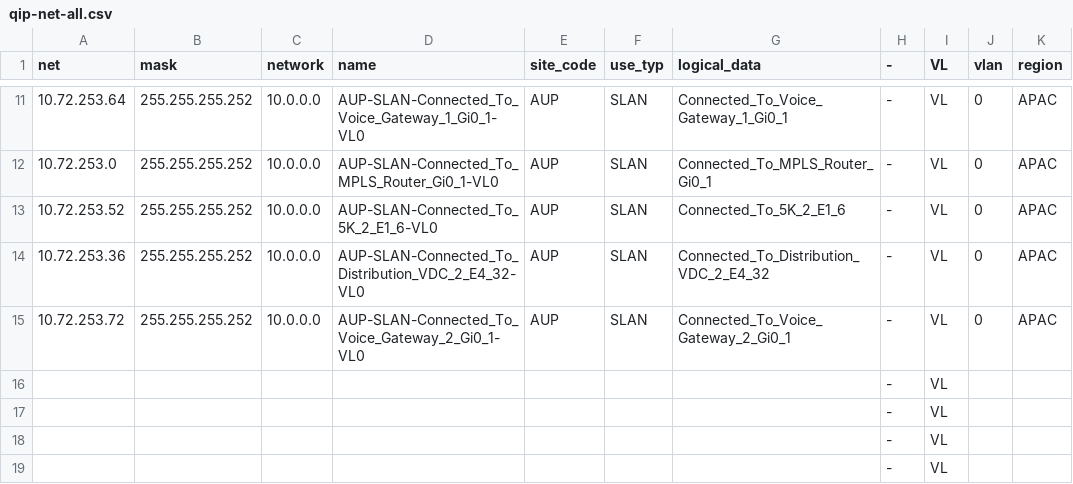
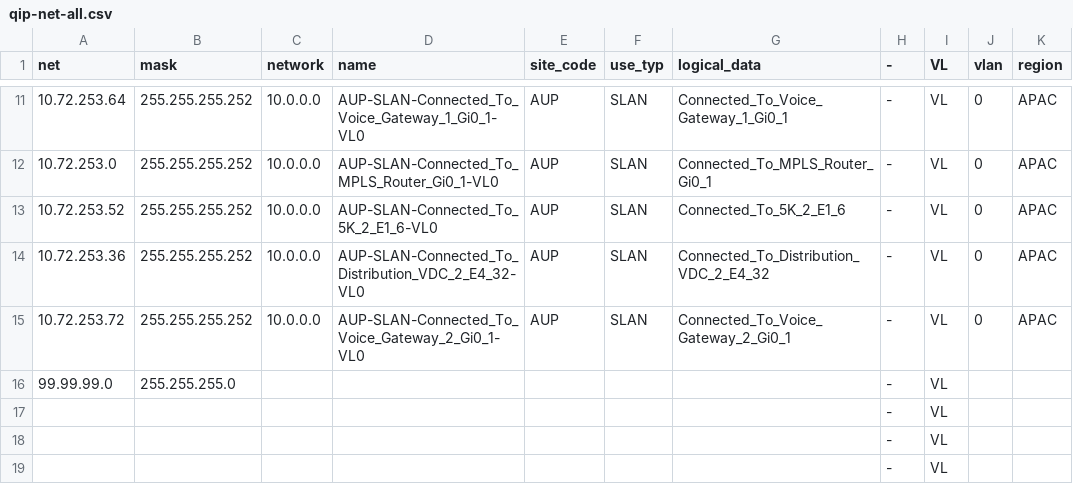
Before and after one commit to cldeluna/net_compare, a CSV file: qip-net-all.csv, drawn as a sheet; only a part is shown, gaps mark what is left out.

```diff
--- a/qip-net-all.csv
+++ b/qip-net-all.csv
@@ -15,3 +15,3 @@ net,mask,network,name,site_code,use_typ,logical_data,-,VL,vlan,region
 10.72.253.72,255.255.255.252,10.0.0.0,AUP-SLAN-Connected_To_Voice_Gateway_2_Gi0_1-VL0,AUP,SLAN,Connected_To_Voice_Gateway_2_Gi0_1,-,VL,0,APAC
-,,,,,,,-,VL,,
+99.99.99.0,255.255.255.0,,,,,,-,VL,,
 ,,,,,,,-,VL,,
```
Also changed, not shown: 1 other file.
